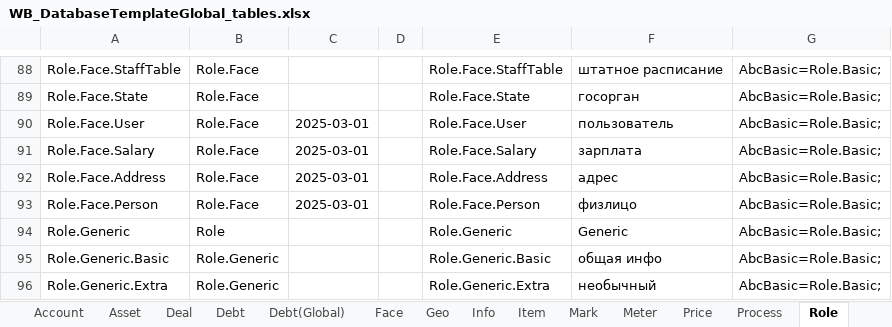
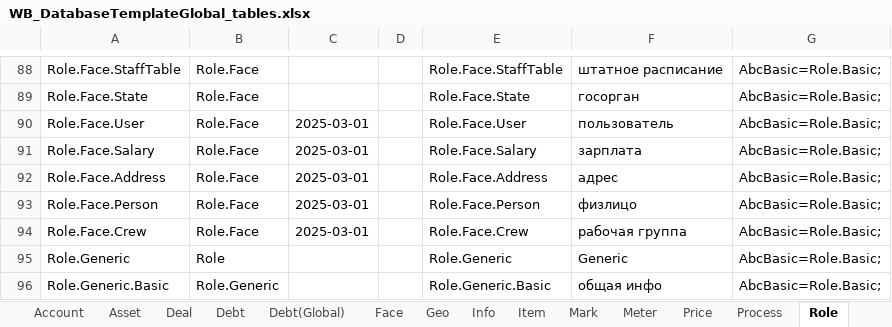
Before and after one commit to KursakovSA/AccBase, an Excel workbook: WB_DatabaseTemplateGlobal_tables.xlsx, sheet Role, drawn as a sheet; only a part is shown, gaps mark what is left out; the shorter side is filled out with more unchanged rows; values as stored, in another font and other column widths than the file's, no borders; the diff names each change by its address in the sheet, - before the commit and + after, or states it on an @@ line.

```diff
--- a/WB_DatabaseTemplateGlobal_tables.xlsx (sheet Role)
+++ b/WB_DatabaseTemplateGlobal_tables.xlsx (sheet Role)
+row 94: Role.Face.Crew | Role.Face | 2025-03-01 |  | Role.Face.Crew | рабочая группа | AbcBasic=Role.Basic;
```
Also changed, not shown: sheet Face.
